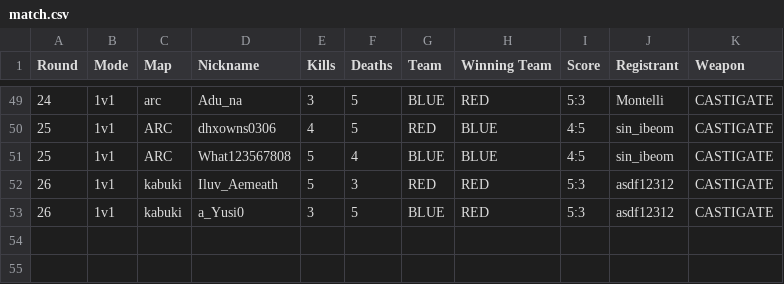
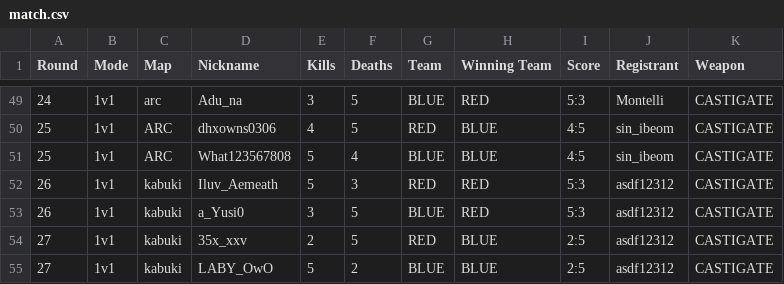
Before and after one commit to Yusi0/RLSS, a CSV file: match.csv, drawn as a sheet; only a part is shown, gaps mark what is left out.

Commit message:
REDLINER 전적 업데이트 (match.csv)

```diff
--- a/match.csv
+++ b/match.csv
@@ -53 +53,3 @@ Round,Mode,Map,Nickname,Kills,Deaths,Team,Winning Team,Score,Registrant,Weapon
 26,1v1,kabuki,a_Yusi0,3,5,BLUE,RED,5:3,asdf12312,CASTIGATE
+27,1v1,kabuki,35x_xxv,2,5,RED,BLUE,2:5,asdf12312,CASTIGATE
+27,1v1,kabuki,LABY_OwO,5,2,BLUE,BLUE,2:5,asdf12312,CASTIGATE
```
